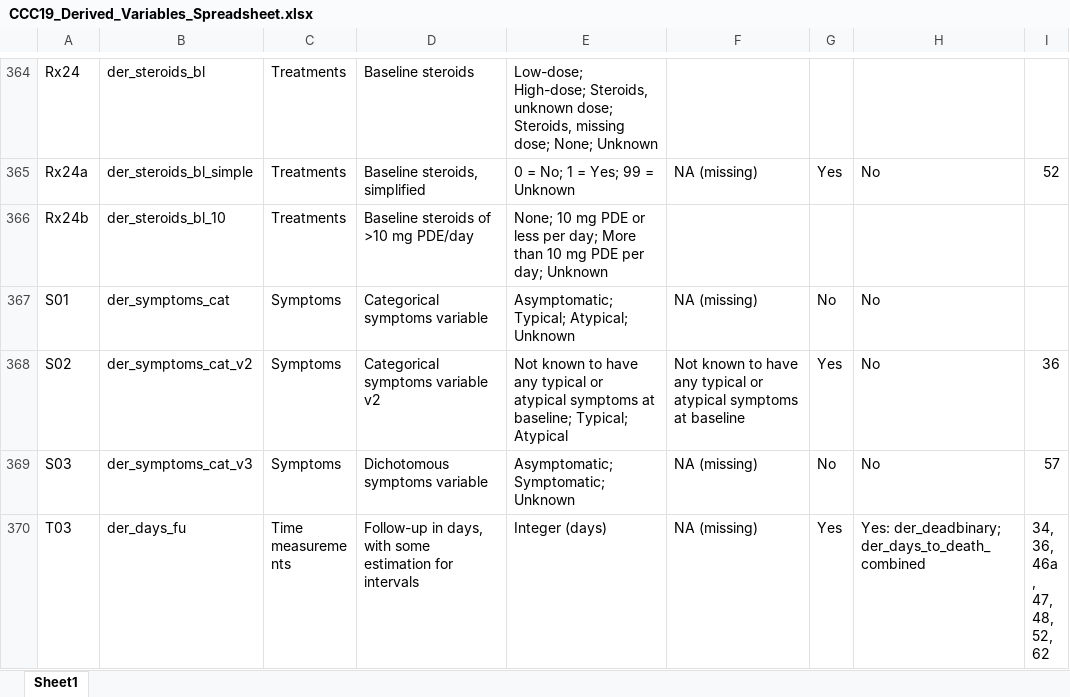
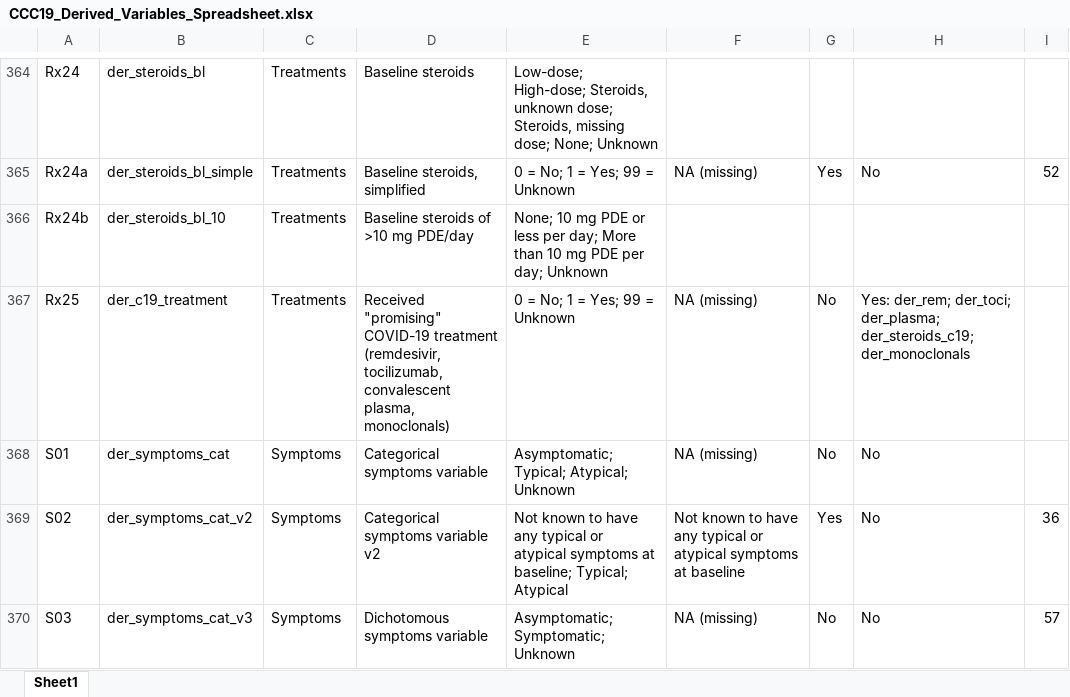
Before and after one commit to covidncancer/CCC19_dictionary, an Excel workbook: CCC19_Derived_Variables_Spreadsheet.xlsx, sheet Sheet1, drawn as a sheet; only a part is shown, gaps mark what is left out; the shorter side is filled out with more unchanged rows; values as stored, in another font and other column widths than the file's, no borders; table styles not drawn; the diff names each change by its address in the sheet, - before the commit and + after, or states it on an @@ line.

Commit message:
New aggregate COVID-19 treatment variable

```diff
--- a/CCC19_Derived_Variables_Spreadsheet.xlsx (sheet Sheet1)
+++ b/CCC19_Derived_Variables_Spreadsheet.xlsx (sheet Sheet1)
+row 367: Rx25 | der_c19_treatment | Treatments | Received "promising" COVID-19 treatment (remdesivir, tocilizumab, convalescent plasma, monoclonals) | 0 = No; 1 = Yes; 99 = Unknown | NA (missing) | No | Yes: der_rem; der_toci; der_plasma; der_steroids_c19; der_monoclonals
```
Also changed, not shown: 1 other file.
